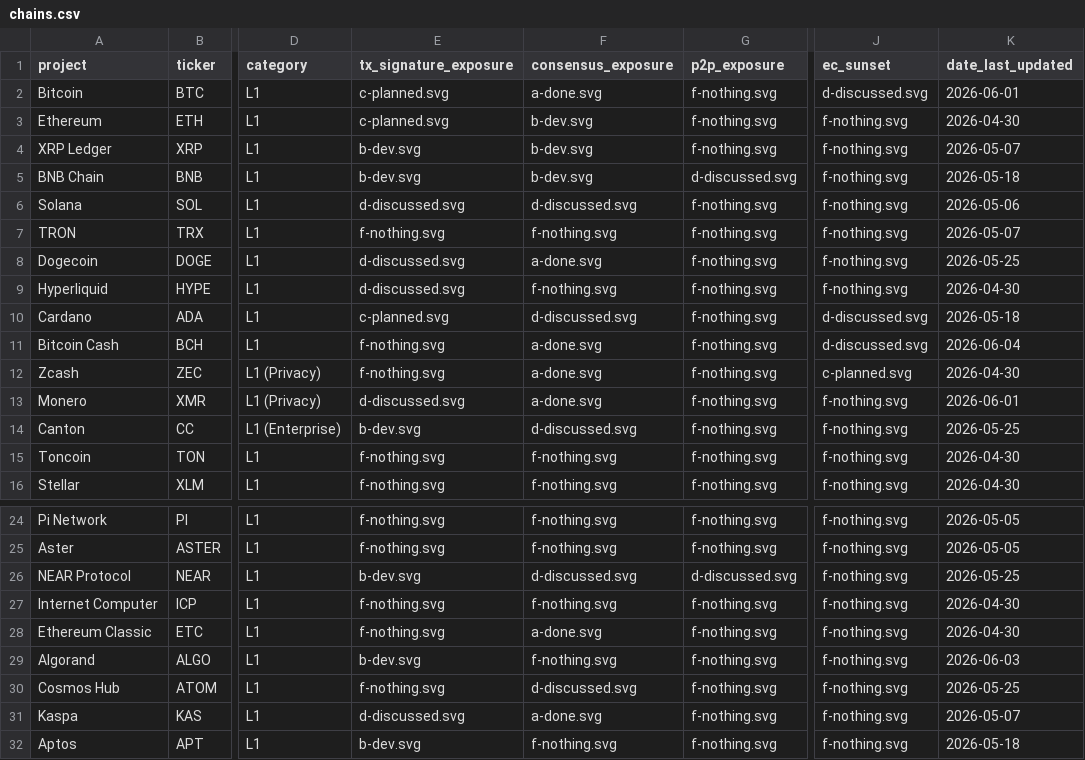
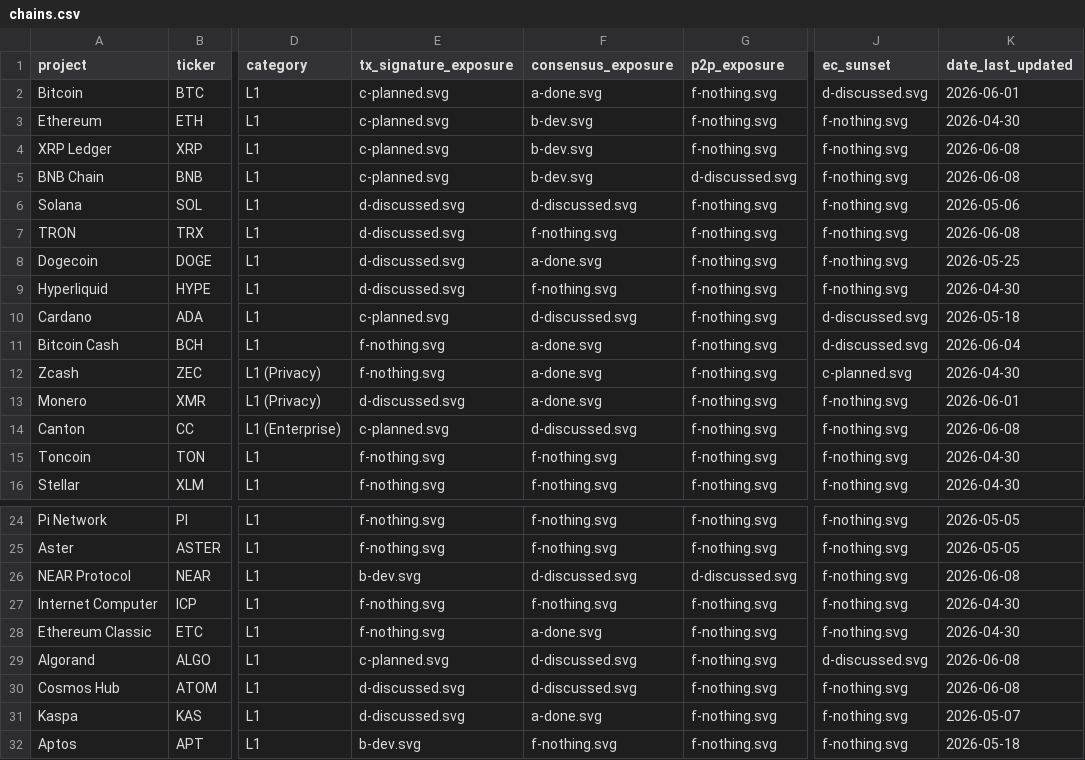
Before and after one commit to tectonic-labs/quantum-tracker-data, a CSV file: chains.csv, drawn as a sheet; only a part is shown, gaps mark what is left out; the diff names each change by its address in the sheet, - before the commit and + after, or states it on an @@ line.

Commit message:
feat: update ratings and reports for 8 chains
Rating changes:
- Cosmos Hub: Tx Sig F→D (ML-DSA-65 account keys merged upstream)
- TRON: Tx Sig F→D (first PQC TIP: OTAK-PQ)
- XRP Ledger: Tx Sig B→C (rubric revision: no user-facing tooling)
- BNB Chain: Tx Sig B→C (rubric revision: no user-facing tooling)
- Canton: Tx Sig B→C (rubric revision: no user-facing tooling)
- Algorand: Tx Sig B→C (rubric revision: no user-facing tooling),
  Consensus F→D, EC Sunset F→D (pre-existing correction)

Evidence updates (no rating change):
- NEAR: ML-DSA-65 productionization (3 PRs merged, gas pricing opened)
- Algorand: PR #6639 native PQ accounts detail expansion

Public reports regenerated for all 8 chains.

```diff
--- a/chains.csv
+++ b/chains.csv
-E4:E5 (tx_signature_exposure): b-dev.svg
+E4:E5 (tx_signature_exposure): c-planned.svg
-K4 (date_last_updated): 2026-05-07
+K4 (date_last_updated): 2026-06-08
-K5 (date_last_updated): 2026-05-18
+K5 (date_last_updated): 2026-06-08
-E7 (tx_signature_exposure): f-nothing.svg
+E7 (tx_signature_exposure): d-discussed.svg
-K7 (date_last_updated): 2026-05-07
+K7 (date_last_updated): 2026-06-08
-E14 (tx_signature_exposure): b-dev.svg
+E14 (tx_signature_exposure): c-planned.svg
-K14 (date_last_updated): 2026-05-25
+K14 (date_last_updated): 2026-06-08
-K26 (date_last_updated): 2026-05-25
+K26 (date_last_updated): 2026-06-08
-E29 (tx_signature_exposure): b-dev.svg
+E29 (tx_signature_exposure): c-planned.svg
-F29 (consensus_exposure): f-nothing.svg
+F29 (consensus_exposure): d-discussed.svg
-J29 (ec_sunset): f-nothing.svg
+J29 (ec_sunset): d-discussed.svg
-K29 (date_last_updated): 2026-06-03
+K29 (date_last_updated): 2026-06-08
-E30 (tx_signature_exposure): f-nothing.svg
+E30 (tx_signature_exposure): d-discussed.svg
-K30 (date_last_updated): 2026-05-25
+K30 (date_last_updated): 2026-06-08
```
Also changed, not shown: chains_commentary.csv, 7 other files.
